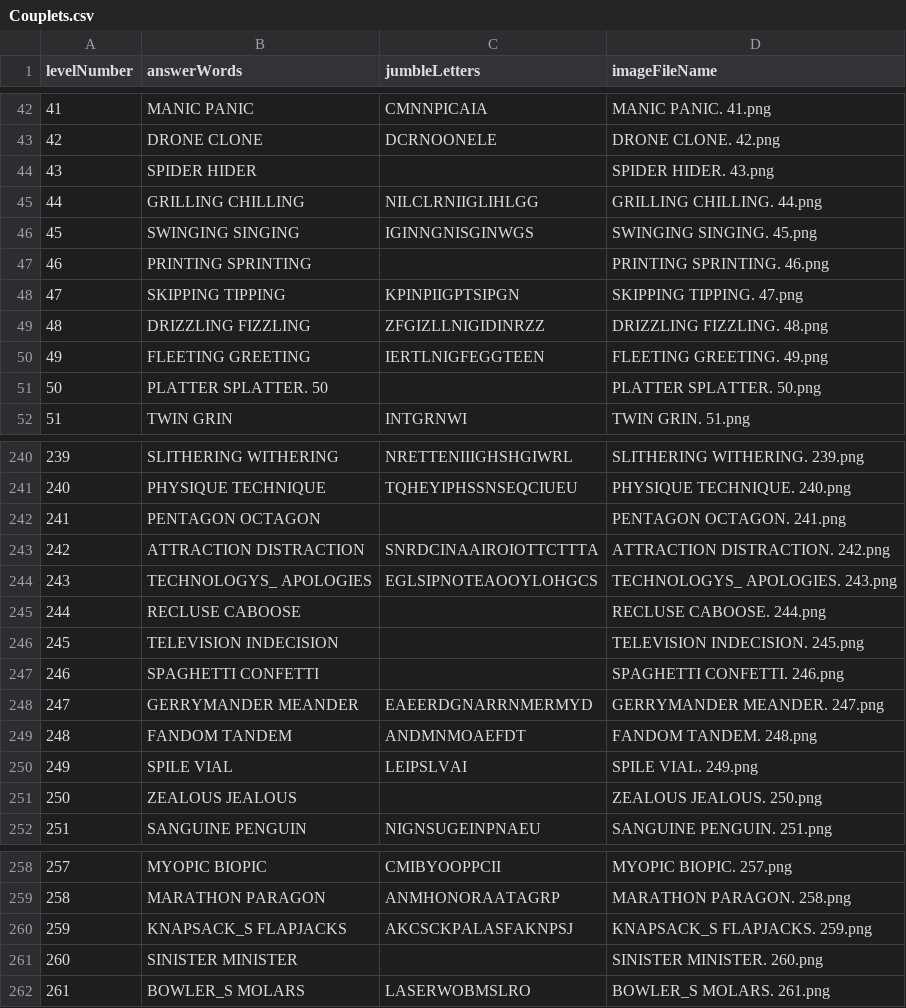
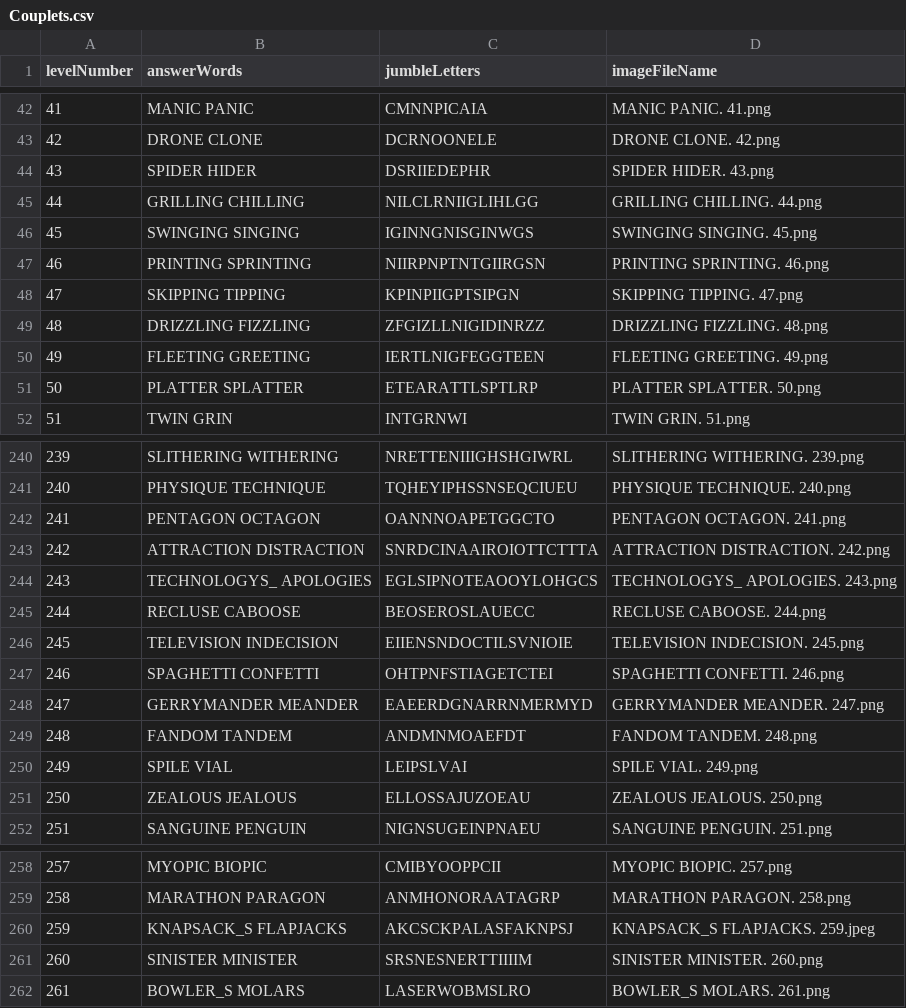
Before and after one commit to Towhidul-Islam5797/PlaytimeRhyme, a CSV file: Assets/_Import/Level_Easy/Rhyme Couplets Saga/Data/Couplets.csv, drawn as a sheet; only a part is shown, gaps mark what is left out; the diff covers the shown part only.

Commit message:
Jumble Remaining words

```diff
--- a/Assets/_Import/Level_Easy/Rhyme Couplets Saga/Data/Couplets.csv
+++ b/Assets/_Import/Level_Easy/Rhyme Couplets Saga/Data/Couplets.csv
@@ -43,6 +43,6 @@ levelNumber,answerWords,jumbleLetters,imageFileName
 42,DRONE CLONE,DCRNOONELE,DRONE CLONE. 42.png
-43,SPIDER HIDER,,SPIDER HIDER. 43.png
+43,SPIDER HIDER,DSRIIEDEPHR,SPIDER HIDER. 43.png
 44,GRILLING CHILLING,NILCLRNIIGLIHLGG,GRILLING CHILLING. 44.png
 45,SWINGING SINGING,IGINNGNISGINWGS,SWINGING SINGING. 45.png
-46,PRINTING SPRINTING,,PRINTING SPRINTING. 46.png
+46,PRINTING SPRINTING,NIIRPNPTNTGIIRGSN,PRINTING SPRINTING. 46.png
 47,SKIPPING TIPPING,KPINPIIGPTSIPGN,SKIPPING TIPPING. 47.png
@@ -50,3 +50,3 @@ levelNumber,answerWords,jumbleLetters,imageFileName
 49,FLEETING GREETING,IERTLNIGFEGGTEEN,FLEETING GREETING. 49.png
-50,PLATTER SPLATTER. 50,,PLATTER SPLATTER. 50.png
+50,PLATTER SPLATTER,ETEARATTLSPTLRP,PLATTER SPLATTER. 50.png
 51,TWIN GRIN,INTGRNWI,TWIN GRIN. 51.png
@@ -241,8 +241,8 @@ levelNumber,answerWords,jumbleLetters,imageFileName
 240,PHYSIQUE TECHNIQUE,TQHEYIPHSSNSEQCIUEU,PHYSIQUE TECHNIQUE. 240.png
-241,PENTAGON OCTAGON,,PENTAGON OCTAGON. 241.png
+241,PENTAGON OCTAGON,OANNNOAPETGGCTO,PENTAGON OCTAGON. 241.png
 242,ATTRACTION DISTRACTION,SNRDCINAAIROIOTTCTTTA,ATTRACTION DISTRACTION. 242.png
 243,TECHNOLOGYS_ APOLOGIES,EGLSIPNOTEAOOYLOHGCS,TECHNOLOGYS_ APOLOGIES. 243.png
-244,RECLUSE CABOOSE,,RECLUSE CABOOSE. 244.png
-245,TELEVISION INDECISION,,TELEVISION INDECISION. 245.png
-246,SPAGHETTI CONFETTI,,SPAGHETTI CONFETTI. 246.png
+244,RECLUSE CABOOSE,BEOSEROSLAUECC,RECLUSE CABOOSE. 244.png
+245,TELEVISION INDECISION,EIIENSNDOCTILSVNIOIE,TELEVISION INDECISION. 245.png
+246,SPAGHETTI CONFETTI,OHTPNFSTIAGETCTEI,SPAGHETTI CONFETTI. 246.png
 247,GERRYMANDER MEANDER,EAEERDGNARRNMERMYD,GERRYMANDER MEANDER. 247.png
@@ -250,3 +250,3 @@ levelNumber,answerWords,jumbleLetters,imageFileName
 249,SPILE VIAL,LEIPSLVAI,SPILE VIAL. 249.png
-250,ZEALOUS JEALOUS,,ZEALOUS JEALOUS. 250.png
+250,ZEALOUS JEALOUS,ELLOSSAJUZOEAU,ZEALOUS JEALOUS. 250.png
 251,SANGUINE PENGUIN,NIGNSUGEINPNAEU,SANGUINE PENGUIN. 251.png
@@ -259,4 +259,4 @@ levelNumber,answerWords,jumbleLetters,imageFileName
 258,MARATHON PARAGON,ANMHONORAATAGRP,MARATHON PARAGON. 258.png
-259,KNAPSACK_S FLAPJACKS,AKCSCKPALASFAKNPSJ,KNAPSACK_S FLAPJACKS. 259.png
-260,SINISTER MINISTER,,SINISTER MINISTER. 260.png
+259,KNAPSACK_S FLAPJACKS,AKCSCKPALASFAKNPSJ,KNAPSACK_S FLAPJACKS. 259.jpeg
+260,SINISTER MINISTER,SRSNESNERTTIIIIM,SINISTER MINISTER. 260.png
 261,BOWLER_S MOLARS,LASERWOBMSLRO,BOWLER_S MOLARS. 261.png
```
Also changed, not shown: 11 edited cells elsewhere in this file.
